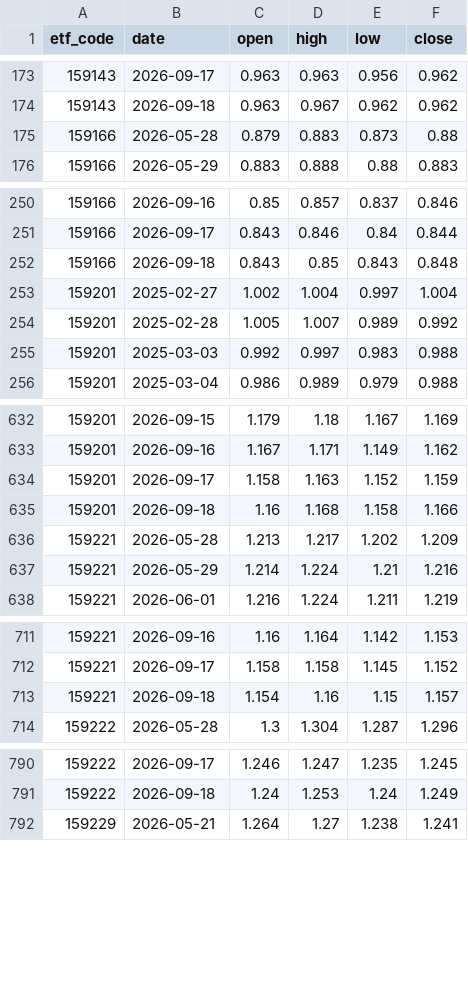
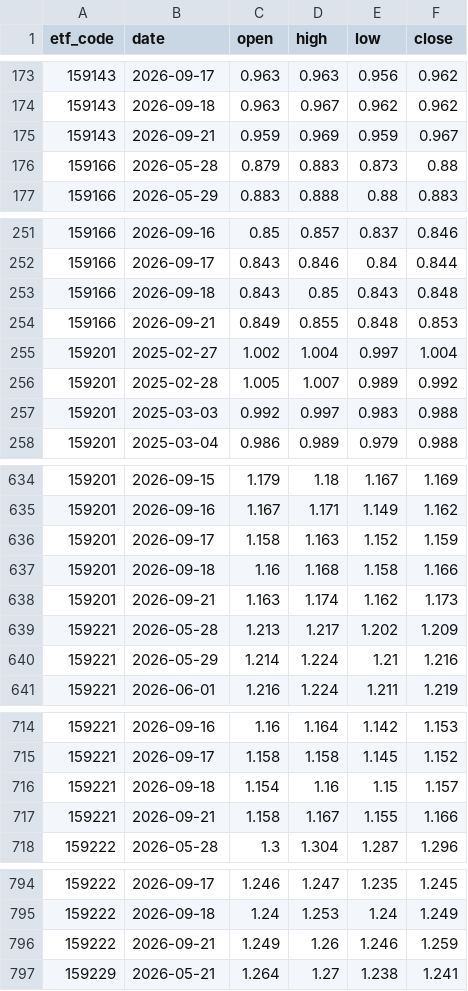
Before and after one commit to shirleynju80-max/NewHL, a CSV file: public/data/barsmore.csv, drawn as a sheet; only a part is shown, gaps mark what is left out; the diff covers the shown part only.

```diff
--- a/public/data/barsmore.csv
+++ b/public/data/barsmore.csv
@@ -174,2 +174,3 @@ etf_code,date,open,high,low,close
 159143,2026-09-18,0.963,0.967,0.962,0.962
+159143,2026-09-21,0.959,0.969,0.959,0.967
 159166,2026-05-28,0.879,0.883,0.873,0.88
@@ -252,2 +253,3 @@ etf_code,date,open,high,low,close
 159166,2026-09-18,0.843,0.85,0.843,0.848
+159166,2026-09-21,0.849,0.855,0.848,0.853
 159201,2025-02-27,1.002,1.004,0.997,1.004
@@ -635,2 +637,3 @@ etf_code,date,open,high,low,close
 159201,2026-09-18,1.16,1.168,1.158,1.166
+159201,2026-09-21,1.163,1.174,1.162,1.173
 159221,2026-05-28,1.213,1.217,1.202,1.209
@@ -713,2 +716,3 @@ etf_code,date,open,high,low,close
 159221,2026-09-18,1.154,1.16,1.15,1.157
+159221,2026-09-21,1.158,1.167,1.155,1.166
 159222,2026-05-28,1.3,1.304,1.287,1.296
@@ -791,2 +795,3 @@ etf_code,date,open,high,low,close
 159222,2026-09-18,1.24,1.253,1.24,1.249
+159222,2026-09-21,1.249,1.26,1.246,1.259
 159229,2026-05-21,1.264,1.27,1.238,1.241
```
Also changed, not shown: 22 added rows elsewhere in this file, public/data/etf_dividends.csv, 1 other file.
